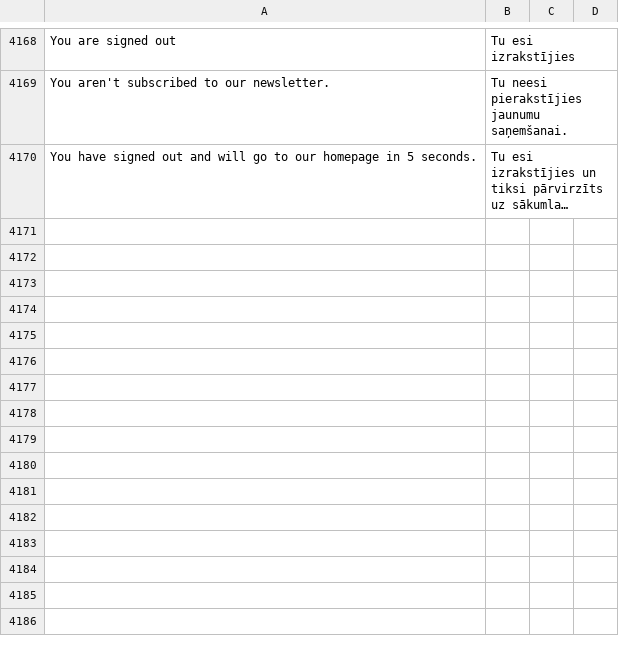
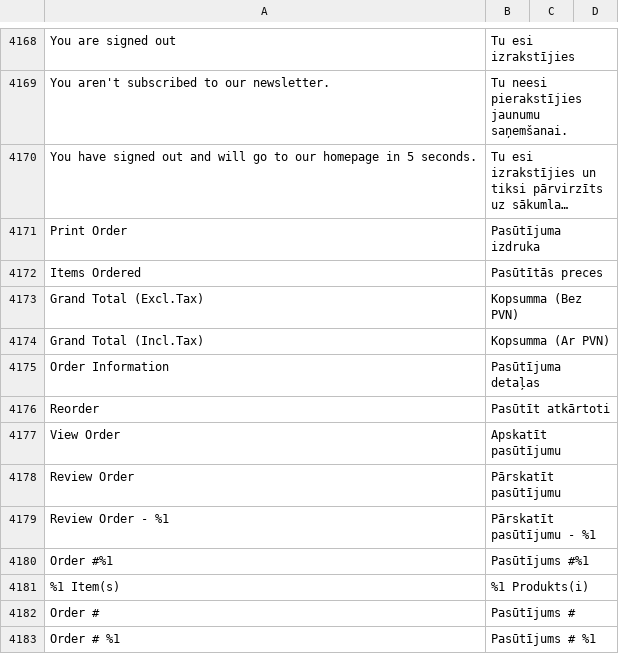
Before and after one commit to chslava/amed, a CSV file: magento/app/i18n/magento2translations/lv_LV/lv_LV.csv, drawn as a sheet; only a part is shown, gaps mark what is left out; long unchanged cells end in …; the diff names each change by its address in the sheet, - before the commit and + after, or states it on an @@ line.

Commit message:
adding translations and the hidding some elements

```diff
--- a/magento/app/i18n/magento2translations/lv_LV/lv_LV.csv
+++ b/magento/app/i18n/magento2translations/lv_LV/lv_LV.csv
+row 4171: Print Order | Pasūtījuma izdruka
+row 4172: Items Ordered | Pasūtītās preces
+row 4173: Grand Total (Excl.Tax) | Kopsumma (Bez PVN)
+row 4174: Grand Total (Incl.Tax) | Kopsumma (Ar PVN)
+row 4175: Order Information | Pasūtījuma detaļas
+row 4176: Reorder | Pasūtīt atkārtoti
+row 4177: View Order | Apskatīt pasūtījumu
+row 4178: Review Order | Pārskatīt pasūtījumu
+row 4179: Review Order - %1 | Pārskatīt pasūtījumu - %1
+row 4180: Order #%1 | Pasūtījums #%1
+row 4181: %1 Item(s) | %1 Produkts(i)
+row 4182: Order # | Pasūtījums #
+row 4183: Order # %1 | Pasūtījums # %1
```
Also changed, not shown: 2 other files.
